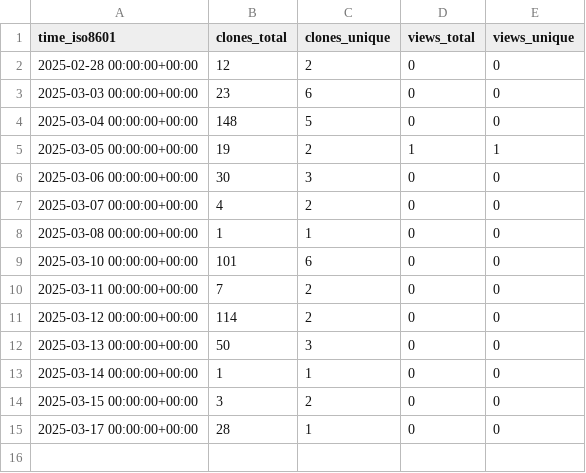
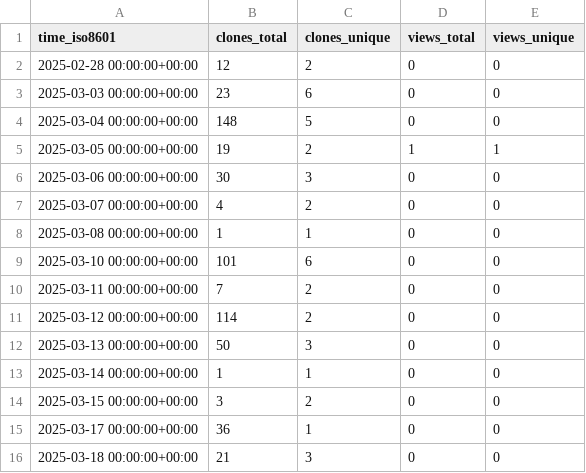
Before and after one commit to njjetha/github-traffic, a CSV file: quic/license-text-normalizer/ghrs-data/views_clones_aggregate.csv, drawn as a sheet.

```diff
--- a/quic/license-text-normalizer/ghrs-data/views_clones_aggregate.csv
+++ b/quic/license-text-normalizer/ghrs-data/views_clones_aggregate.csv
@@ -14,2 +14,3 @@ time_iso8601,clones_total,clones_unique,views_total,views_unique
 2025-03-15 00:00:00+00:00,3,2,0,0
-2025-03-17 00:00:00+00:00,28,1,0,0
+2025-03-17 00:00:00+00:00,36,1,0,0
+2025-03-18 00:00:00+00:00,21,3,0,0
```
Also changed, not shown: 1 other file.
